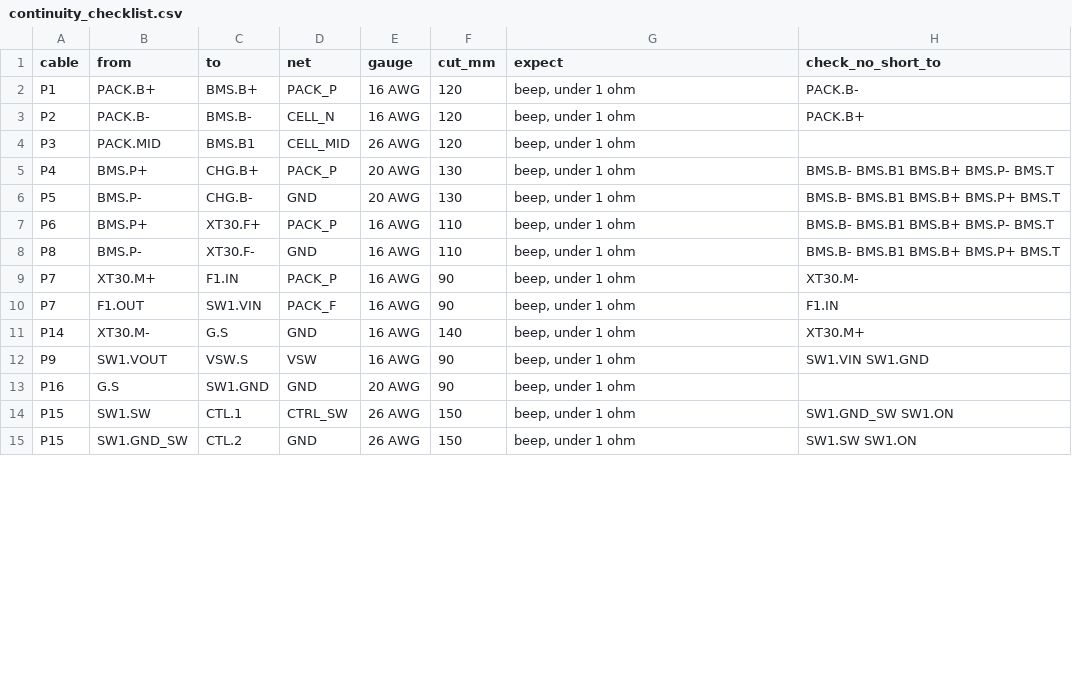
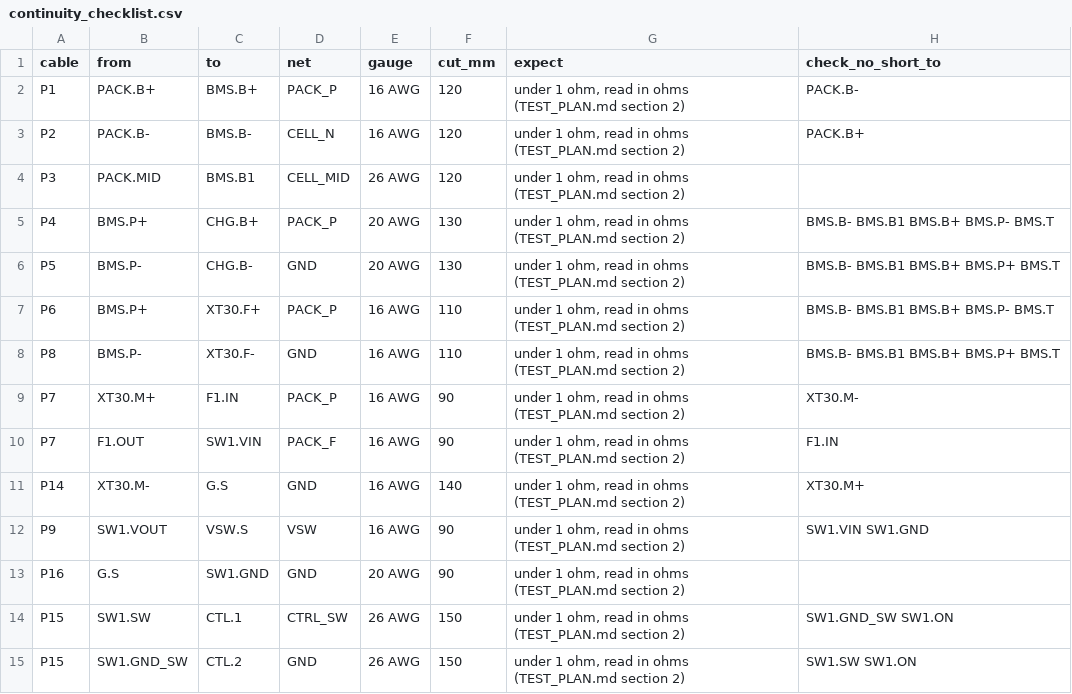
Before and after one commit to aaltaay/Open_Duck_Mini_v2, a CSV file: altaay_lab/audit/continuity_checklist.csv, drawn as a sheet; only a part is shown; the diff covers the shown part only.

```diff
--- a/altaay_lab/audit/continuity_checklist.csv
+++ b/altaay_lab/audit/continuity_checklist.csv
@@ -1,15 +1,15 @@
 cable,from,to,net,gauge,cut_mm,expect,check_no_short_to
-P1,PACK.B+,BMS.B+,PACK_P,16 AWG,120,"beep, under 1 ohm",PACK.B-
-P2,PACK.B-,BMS.B-,CELL_N,16 AWG,120,"beep, under 1 ohm",PACK.B+
-P3,PACK.MID,BMS.B1,CELL_MID,26 AWG,120,"beep, under 1 ohm",
-P4,BMS.P+,CHG.B+,PACK_P,20 AWG,130,"beep, under 1 ohm",BMS.B- BMS.B1 BMS.B+ BMS.P- BMS.T
-P5,BMS.P-,CHG.B-,GND,20 AWG,130,"beep, under 1 ohm",BMS.B- BMS.B1 BMS.B+ BMS.P+ BMS.T
-P6,BMS.P+,XT30.F+,PACK_P,16 AWG,110,"beep, under 1 ohm",BMS.B- BMS.B1 BMS.B+ BMS.P- BMS.T
-P8,BMS.P-,XT30.F-,GND,16 AWG,110,"beep, under 1 ohm",BMS.B- BMS.B1 BMS.B+ BMS.P+ BMS.T
-P7,XT30.M+,F1.IN,PACK_P,16 AWG,90,"beep, under 1 ohm",XT30.M-
-P7,F1.OUT,SW1.VIN,PACK_F,16 AWG,90,"beep, under 1 ohm",F1.IN
-P14,XT30.M-,G.S,GND,16 AWG,140,"beep, under 1 ohm",XT30.M+
-P9,SW1.VOUT,VSW.S,VSW,16 AWG,90,"beep, under 1 ohm",SW1.VIN SW1.GND
-P16,G.S,SW1.GND,GND,20 AWG,90,"beep, under 1 ohm",
-P15,SW1.SW,CTL.1,CTRL_SW,26 AWG,150,"beep, under 1 ohm",SW1.GND_SW SW1.ON
-P15,SW1.GND_SW,CTL.2,GND,26 AWG,150,"beep, under 1 ohm",SW1.SW SW1.ON
+P1,PACK.B+,BMS.B+,PACK_P,16 AWG,120,"under 1 ohm, read in ohms (TEST_PLAN.md section 2)",PACK.B-
+P2,PACK.B-,BMS.B-,CELL_N,16 AWG,120,"under 1 ohm, read in ohms (TEST_PLAN.md section 2)",PACK.B+
+P3,PACK.MID,BMS.B1,CELL_MID,26 AWG,120,"under 1 ohm, read in ohms (TEST_PLAN.md section 2)",
+P4,BMS.P+,CHG.B+,PACK_P,20 AWG,130,"under 1 ohm, read in ohms (TEST_PLAN.md section 2)",BMS.B- BMS.B1 BMS.B+ BMS.P- BMS.T
+P5,BMS.P-,CHG.B-,GND,20 AWG,130,"under 1 ohm, read in ohms (TEST_PLAN.md section 2)",BMS.B- BMS.B1 BMS.B+ BMS.P+ BMS.T
+P6,BMS.P+,XT30.F+,PACK_P,16 AWG,110,"under 1 ohm, read in ohms (TEST_PLAN.md section 2)",BMS.B- BMS.B1 BMS.B+ BMS.P- BMS.T
+P8,BMS.P-,XT30.F-,GND,16 AWG,110,"under 1 ohm, read in ohms (TEST_PLAN.md section 2)",BMS.B- BMS.B1 BMS.B+ BMS.P+ BMS.T
+P7,XT30.M+,F1.IN,PACK_P,16 AWG,90,"under 1 ohm, read in ohms (TEST_PLAN.md section 2)",XT30.M-
+P7,F1.OUT,SW1.VIN,PACK_F,16 AWG,90,"under 1 ohm, read in ohms (TEST_PLAN.md section 2)",F1.IN
+P14,XT30.M-,G.S,GND,16 AWG,140,"under 1 ohm, read in ohms (TEST_PLAN.md section 2)",XT30.M+
+P9,SW1.VOUT,VSW.S,VSW,16 AWG,90,"under 1 ohm, read in ohms (TEST_PLAN.md section 2)",SW1.VIN SW1.GND
+P16,G.S,SW1.GND,GND,20 AWG,90,"under 1 ohm, read in ohms (TEST_PLAN.md section 2)",
+P15,SW1.SW,CTL.1,CTRL_SW,26 AWG,150,"under 1 ohm, read in ohms (TEST_PLAN.md section 2)",SW1.GND_SW SW1.ON
+P15,SW1.GND_SW,CTL.2,GND,26 AWG,150,"under 1 ohm, read in ohms (TEST_PLAN.md section 2)",SW1.SW SW1.ON
```
Also changed, not shown: 104 edited cells elsewhere in this file, 7 other files.
